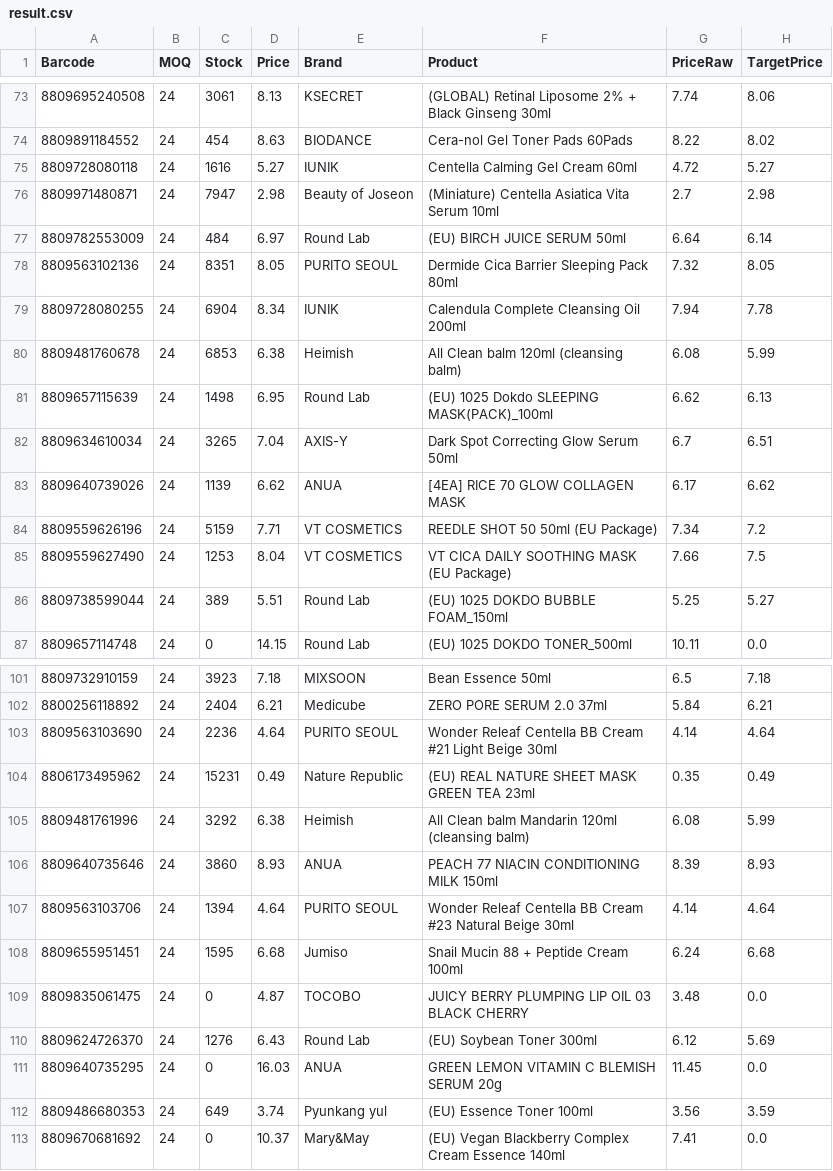
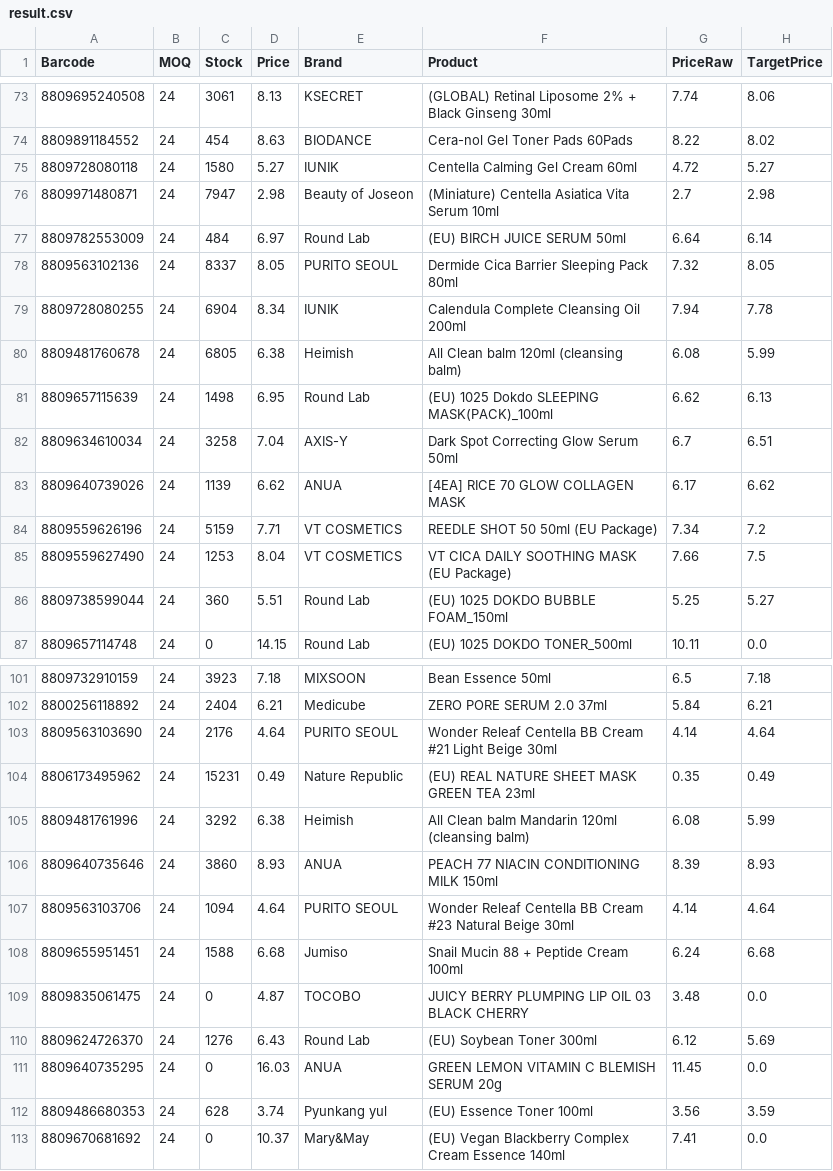
Before and after one commit to AmazingEli01/stocklist_sk, a CSV file: result.csv, drawn as a sheet; only a part is shown, gaps mark what is left out; the diff covers the shown part only; the diff names each change by its address in the sheet, - before the commit and + after, or states it on an @@ line.

Commit message:
Update result.csv 2025-12-08 08:00:32

```diff
--- a/result.csv
+++ b/result.csv
-C75 (Stock): 1616
+C75 (Stock): 1580
-C78 (Stock): 8351
+C78 (Stock): 8337
-C80 (Stock): 6853
+C80 (Stock): 6805
-C82 (Stock): 3265
+C82 (Stock): 3258
-C86 (Stock): 389
+C86 (Stock): 360
-C103 (Stock): 2236
+C103 (Stock): 2176
-C107 (Stock): 1394
+C107 (Stock): 1094
-C108 (Stock): 1595
+C108 (Stock): 1588
-C112 (Stock): 649
+C112 (Stock): 628
```
Also changed, not shown: 18 edited cells elsewhere in this file.
